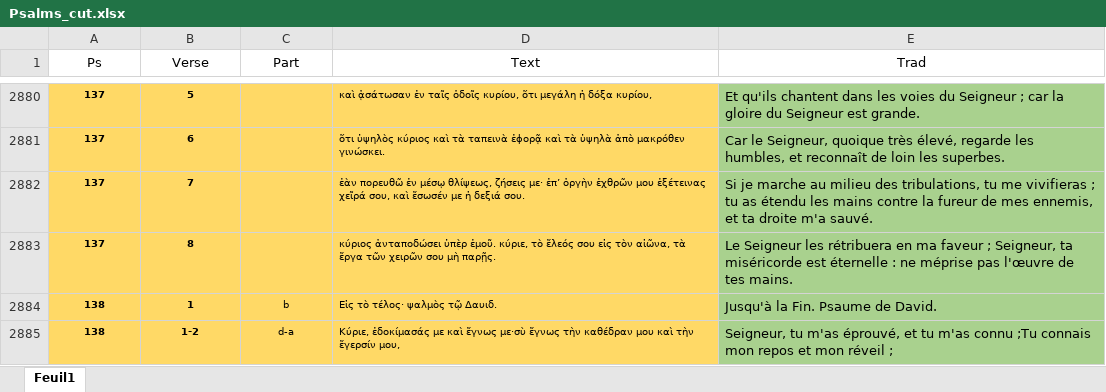
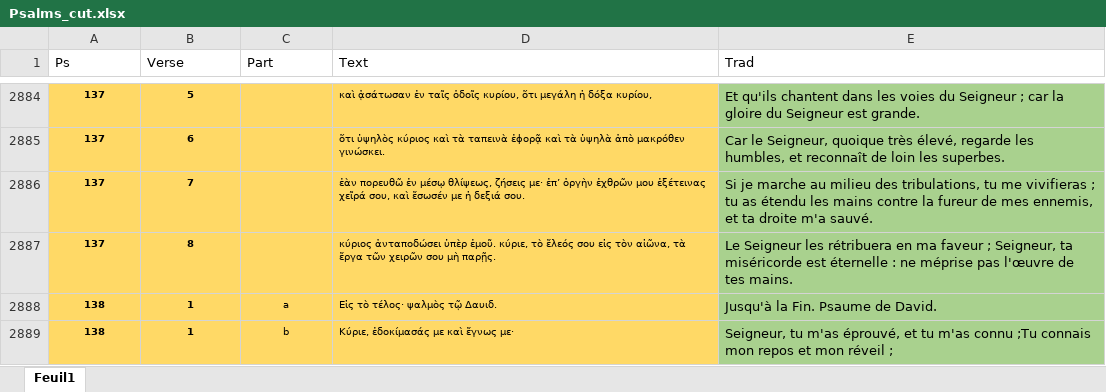
Before and after one commit to Tdelaselle/TextSiMetrics, an Excel workbook: data/LXX-Rahlf-1935/Ps/Psalms_cut.xlsx, sheet Feuil1, drawn as a sheet; only a part is shown, gaps mark what is left out; values as stored, in another font and other column widths than the file's, no borders; addresses are those after the commit; the diff covers the shown part only; the diff names each change by its address in the sheet, - before the commit and + after, or states it on an @@ line.

```diff
--- a/data/LXX-Rahlf-1935/Ps/Psalms_cut.xlsx (sheet Feuil1)
+++ b/data/LXX-Rahlf-1935/Ps/Psalms_cut.xlsx (sheet Feuil1)
-A1:E1 alignment: center
+A1:E1 alignment: left
-C2888 (Part): b
+C2888 (Part): a
-B2889 (Verse): 1-2
+B2889 (Verse): 1
-C2889 (Part): d-a
+C2889 (Part): b
-D2889 (Text): …καὶ ἔγνως με·σὺ ἔγνως τὴν καθέδραν μου καὶ τὴν ἔγερσίν μου,
+D2889 (Text): …καὶ ἔγνως με·
```
Also changed, not shown: 6 added rows, 1 removed row and 123 edited cells elsewhere in this sheet, data/Psalms_decoupage.xlsx, 11 other files.
